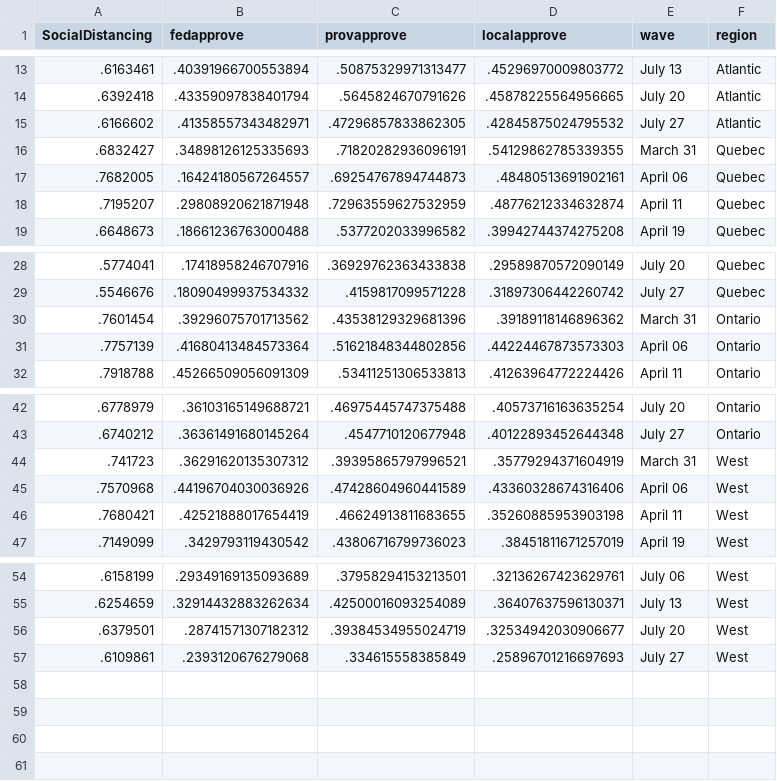
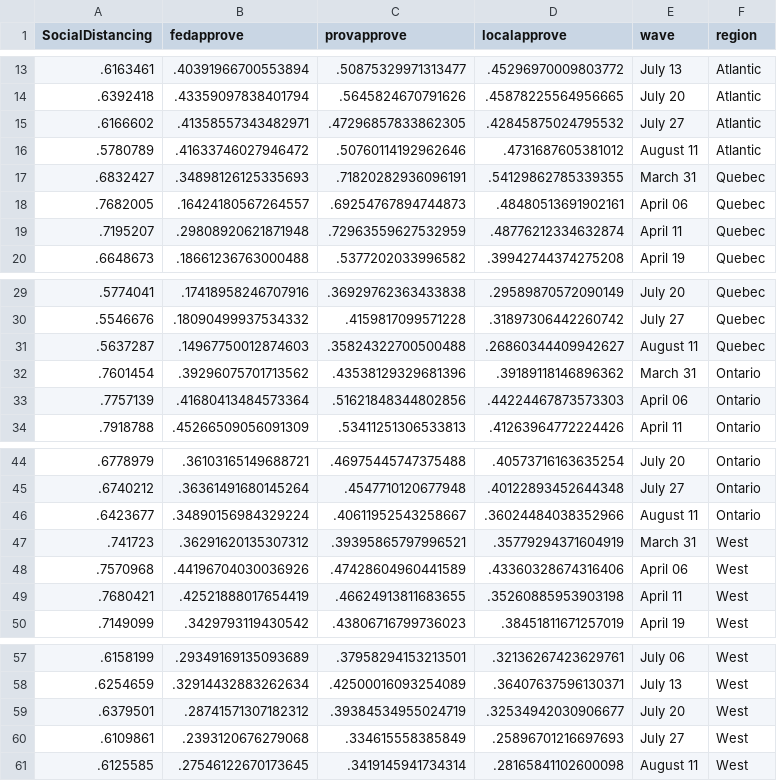
Before and after one commit to nrkthompson/ChartHolding, a CSV file: Data/SocDistRegion.csv, drawn as a sheet; only a part is shown, gaps mark what is left out; the diff names each change by its address in the sheet, - before the commit and + after, or states it on an @@ line.

```diff
--- a/Data/SocDistRegion.csv
+++ b/Data/SocDistRegion.csv
+row 16: .5780789 | .41633746027946472 | .50760114192962646 | .4731687605381012 | August 11 | Atlantic
+row 31: .5637287 | .14967750012874603 | .35824322700500488 | .26860344409942627 | August 11 | Quebec
+row 46: .6423677 | .34890156984329224 | .40611952543258667 | .36024484038352966 | August 11 | Ontario
+row 61: .6125585 | .27546122670173645 | .3419145941734314 | .28165841102600098 | August 11 | West
```
Also changed, not shown: Data/SocDist.csv, Data/SocDistAge.csv, 1 other file.
